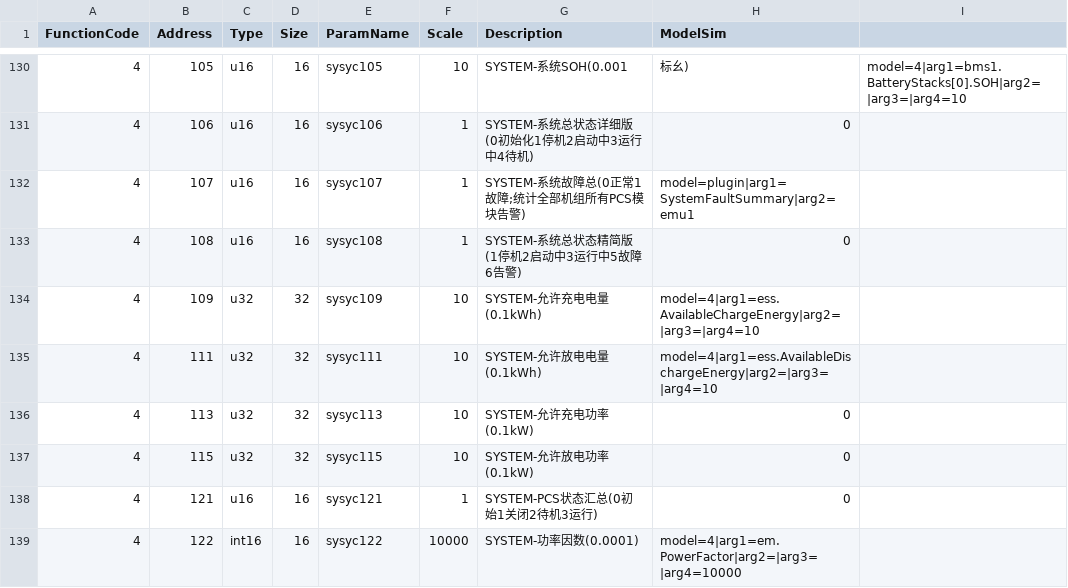
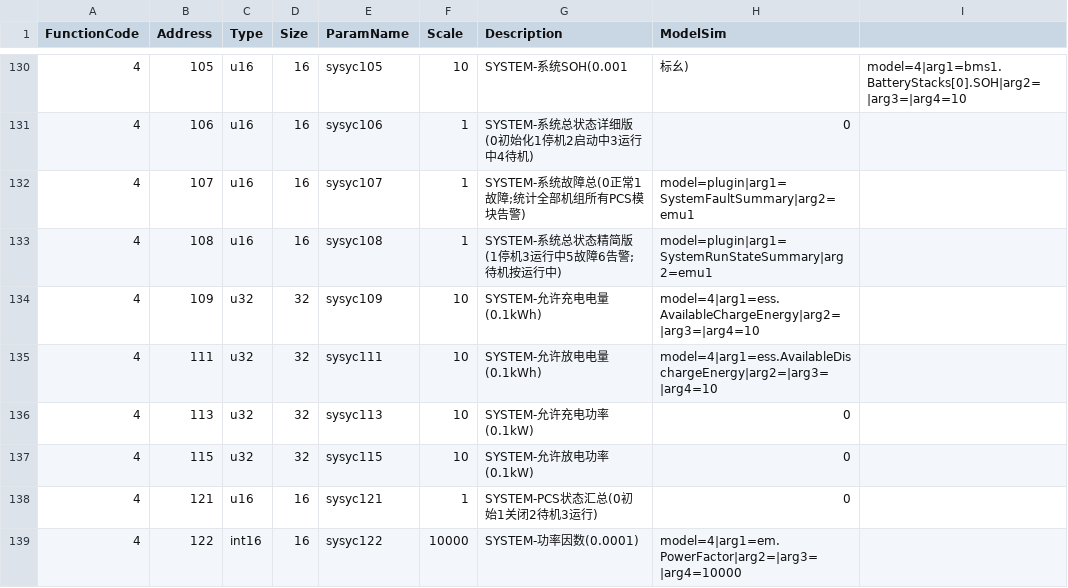
Before and after one commit to lonelysyp123/simulator, a CSV file: pointmaps/models/emu/trina_10MW/emu.csv, drawn as a sheet; only a part is shown, gaps mark what is left out.

Commit message:
系统总状态精简版(sysyc108)改为插件聚合全部 PCS 模块运行状态
- TrinaEmuFaultWordPlugin 新增字键 SystemRunStateSummary：探测全部机组模块，读 OperationStatus 与 AlarmSummary1/2
- 映射口径（用户确认）：仿真 1停机→1；待机/充电/放电(2/4/5)→3运行中；故障(6)→5；告警汇总非零且无故障→6；仿真无启动暂态不输出 2
- 优先级：故障(5) > 告警(6) > 运行中(3) > 停机(1)
- 两份 trina 点表 sysyc108 改 model=plugin|arg1=SystemRunStateSummary|arg2=emu1
- 新增 2 个用例（优先级/跨机组聚合），目录断言更新为 18/10 插件点
- 347 测试通过

```diff
--- a/pointmaps/models/emu/trina_10MW/emu.csv
+++ b/pointmaps/models/emu/trina_10MW/emu.csv
@@ -132,3 +132,3 @@ FunctionCode,Address,Type,Size,ParamName,Scale,Description,ModelSim
 4,107,u16,16,sysyc107,1,SYSTEM-系统故障总(0正常1故障;统计全部机组所有PCS模块告警),model=plugin|arg1=SystemFaultSummary|arg2=emu1
-4,108,u16,16,sysyc108,1,SYSTEM-系统总状态精简版(1停机2启动中3运行中5故障6告警),0
+4,108,u16,16,sysyc108,1,SYSTEM-系统总状态精简版(1停机3运行中5故障6告警;待机按运行中),model=plugin|arg1=SystemRunStateSummary|arg2=emu1
 4,109,u32,32,sysyc109,10,SYSTEM-允许充电电量(0.1kWh),model=4|arg1=ess.AvailableChargeEnergy|arg2=|arg3=|arg4=10
```
Also changed, not shown: pointmaps/models/emu/trina_5.5MW/emu.csv, 2 other files.
